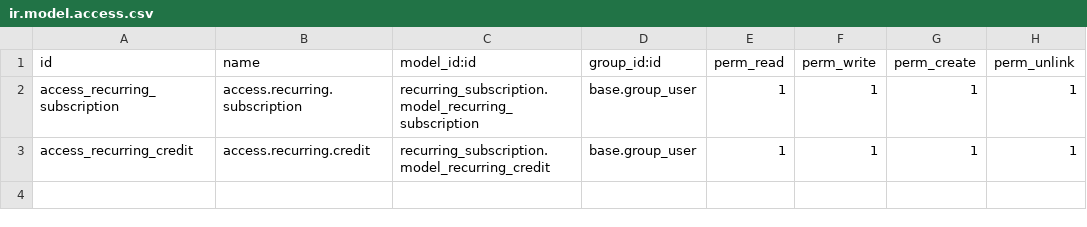
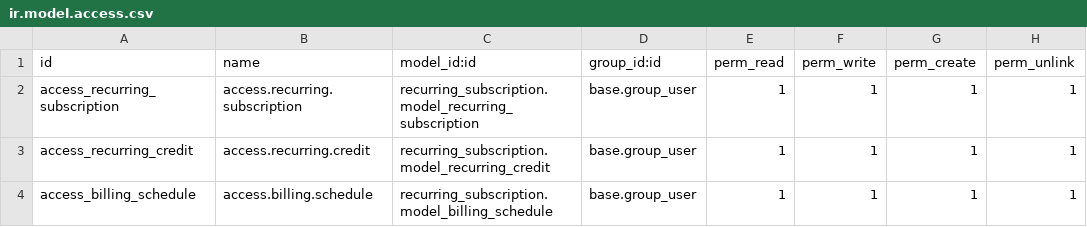
Before and after one commit to fidha-shabeer/odoo_19, a CSV file: recurring_subscription/security/ir.model.access.csv, drawn as a sheet; the diff names each change by its address in the sheet, - before the commit and + after, or states it on an @@ line.

```diff
--- a/recurring_subscription/security/ir.model.access.csv
+++ b/recurring_subscription/security/ir.model.access.csv
+row 4: access_billing_schedule | access.billing.schedule | recurring_subscription.model_billing_schedule | base.group_user | 1 | 1 | 1 | 1
```
Also changed, not shown: 11 other files.
